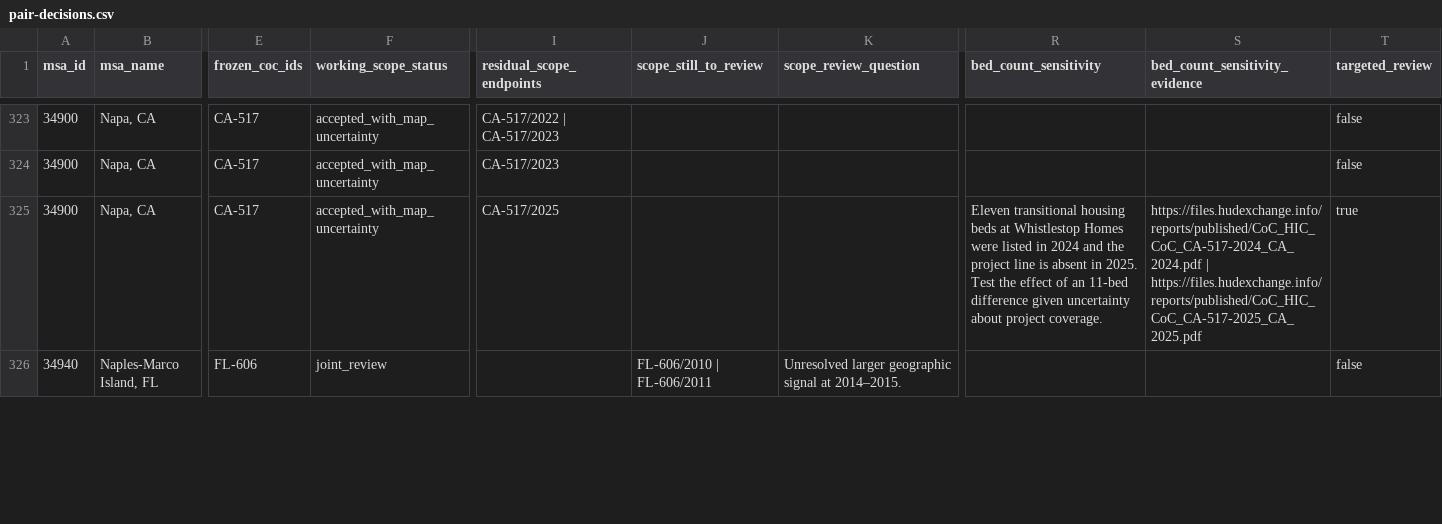
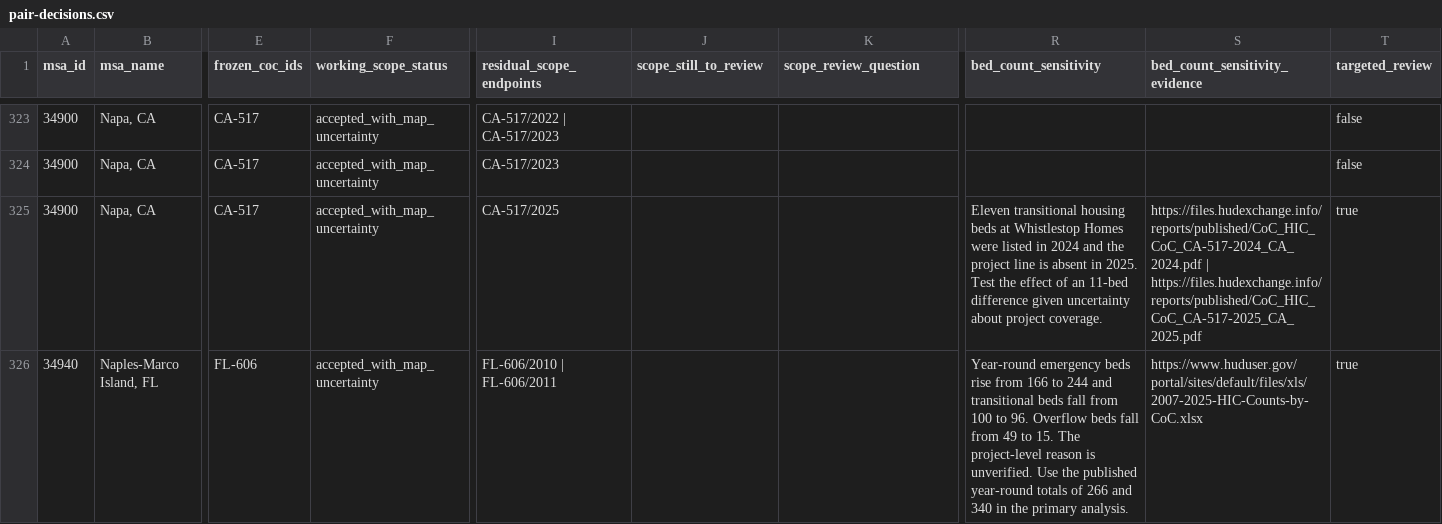
Before and after one commit to mlmcconnell1/HHP-Lab, a CSV file: recipes/site-inputs/shelter-capacity-curation/pair-decisions.csv, drawn as a sheet; only a part is shown, gaps mark what is left out; the diff covers the shown part only; the diff names each change by its address in the sheet, - before the commit and + after, or states it on an @@ line.

```diff
--- a/recipes/site-inputs/shelter-capacity-curation/pair-decisions.csv
+++ b/recipes/site-inputs/shelter-capacity-curation/pair-decisions.csv
-F326 (working_scope_status): joint_review
+F326 (working_scope_status): accepted_with_map_uncertainty
-I326 (residual_scope_endpoints): (empty)
+I326 (residual_scope_endpoints): FL-606/2010 | FL-606/2011
-J326 (scope_still_to_review): FL-606/2010 | FL-606/2011
+J326 (scope_still_to_review): (empty)
-K326 (scope_review_question): Unresolved larger geographic signal at 2014–2015.
+K326 (scope_review_question): (empty)
-R326 (bed_count_sensitivity): (empty)
+R326 (bed_count_sensitivity): Year-round emergency beds rise from 166 to 244 and transitional beds fall from 100 to 96. Overflow beds fall from 49 to 15. The project-level reason is unverified. Use the published year-round totals of 266 and 340 in the primary analysis.
-S326 (bed_count_sensitivity_evidence): (empty)
+S326 (bed_count_sensitivity_evidence): https://www.huduser.gov/portal/sites/default/files/xls/2007-2025-HIC-Counts-by-CoC.xlsx
-T326 (targeted_review): false
+T326 (targeted_review): true
```
Also changed, not shown: 14 edited cells elsewhere in this file, recipes/site-inputs/shelter-capacity-curation/coc-year-scopes.csv, 4 other files.
